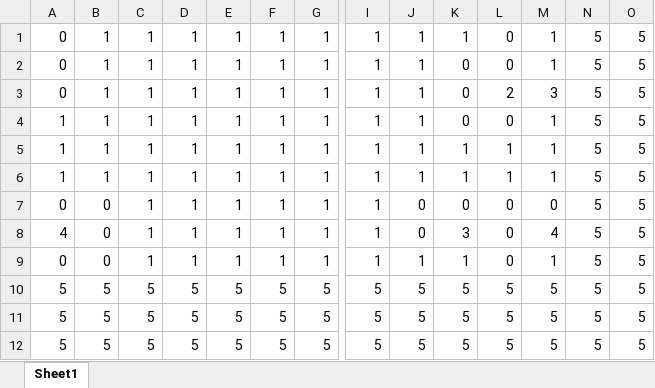
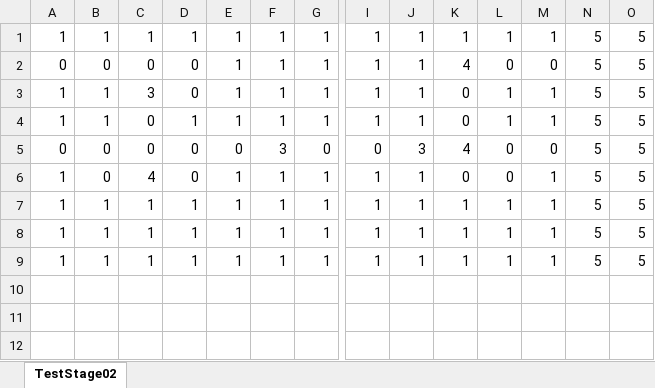
Before and after one commit to KondoSuguru/LoopGame, an Excel workbook: LoopGame/LoopGame/Content/csv/TestStage02.xlsx, sheet TestStage02, drawn as a sheet; only a part is shown, gaps mark what is left out; values as stored, in another font and other column widths than the file's, no borders; conditional formats not drawn; removed rows and columns are numbered as before the commit, all else as after; rows hold the shown columns only; the diff names each change by its address in the sheet, - before the commit and + after, or states it on an @@ line.

```diff
--- a/LoopGame/LoopGame/Content/csv/TestStage02.xlsx (sheet TestStage02)
+++ b/LoopGame/LoopGame/Content/csv/TestStage02.xlsx (sheet TestStage02)
-sheet tab: Sheet1
+sheet tab: TestStage02
-A1: 0
+A1: 1
-L1: 0
+L1: 1
-B2: 1
+B2: 0
-C2: 1
+C2: 0
-D2:D3: 1
+D2:D3: 0
-K2: 0
+K2: 4
-M2: 1
+M2: 0
-A3: 0
+A3: 1
-C3: 1
+C3: 3
-L3: 2
+L3: 1
-M3: 3
+M3: 1
-C4: 1
+C4: 0
-L4: 0
+L4: 1
+row 5: 0 | 0 | 0 | 0 | 0 | 3 | 0 | 0 | 3 | 4 | 0 | 0 | 5 | 5
+row 6: 1 | 0 | 4 | 0 | 1 | 1 | 1 | 1 | 1 | 0 | 0 | 1 | 5 | 5
-row 7: 0 | 0 | 1 | 1 | 1 | 1 | 1 | 1 | 0 | 0 | 0 | 0 | 5 | 5
-row 8: 4 | 0 | 1 | 1 | 1 | 1 | 1 | 1 | 0 | 3 | 0 | 4 | 5 | 5
-A9: 0
+A9: 1
-B9: 0
+B9: 1
-L9: 0
+L9: 1
-row 10: 5 | 5 | 5 | 5 | 5 | 5 | 5 | 5 | 5 | 5 | 5 | 5 | 5 | 5
-row 11: 5 | 5 | 5 | 5 | 5 | 5 | 5 | 5 | 5 | 5 | 5 | 5 | 5 | 5
-row 12: 5 | 5 | 5 | 5 | 5 | 5 | 5 | 5 | 5 | 5 | 5 | 5 | 5 | 5
```
Also changed, not shown: 2 other files.
